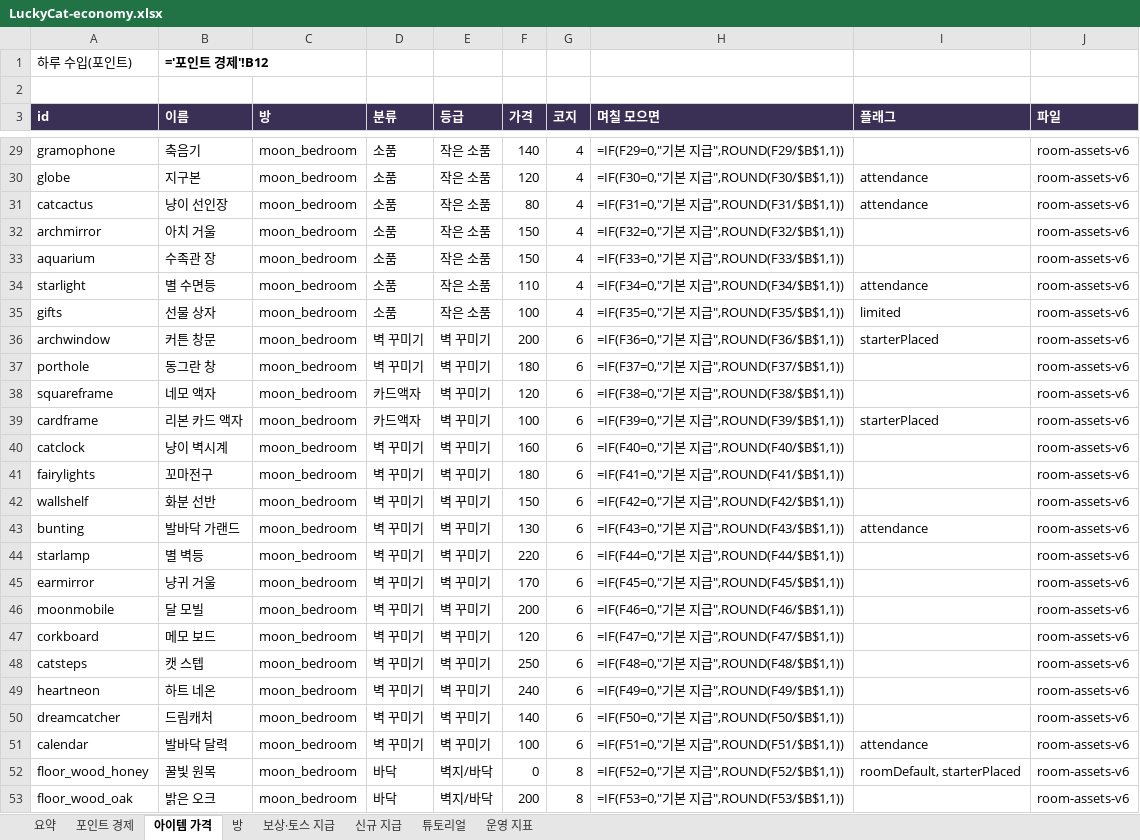
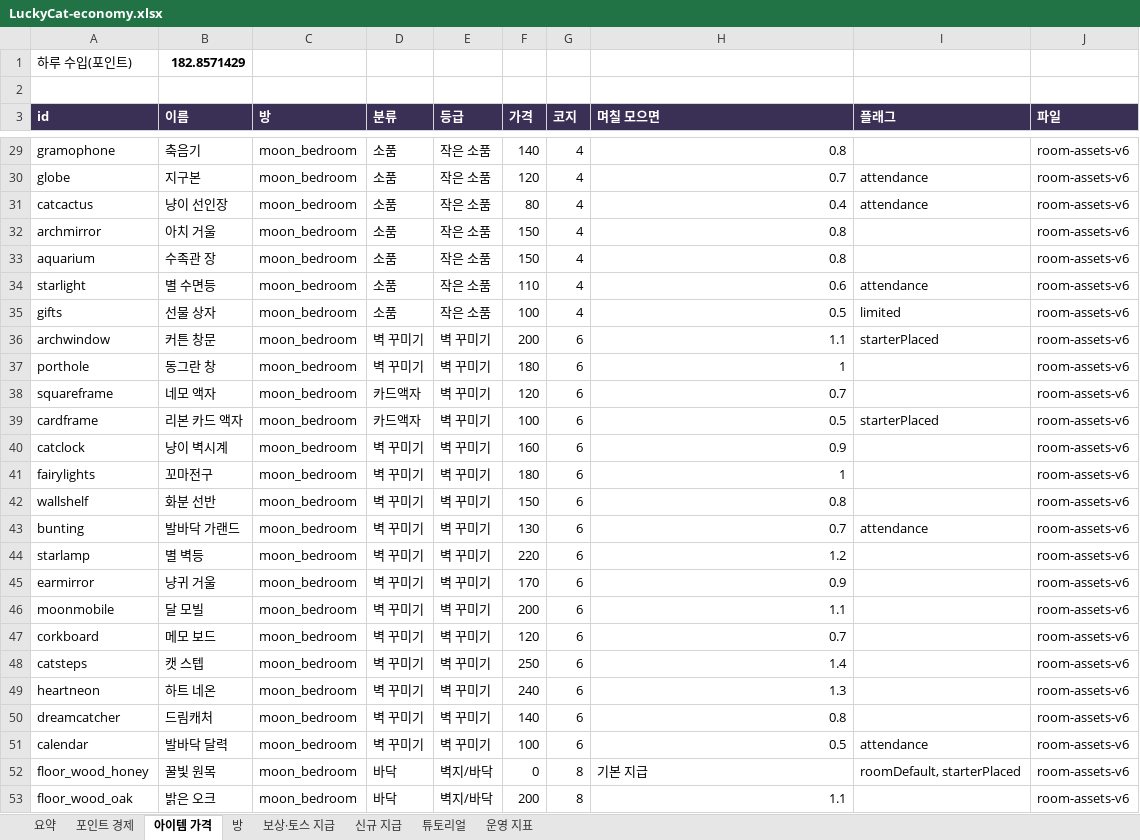
Before and after one commit to kwt0821-toss/good_luck_today, an Excel workbook: config/LuckyCat-economy.xlsx, sheet 아이템 가격, drawn as a sheet; only a part is shown, gaps mark what is left out; values as stored, in another font and other column widths than the file's, no borders; formulas without a stored value are shown as written; charts and pictures not drawn; the diff covers the shown part only; the diff names each change by its address in the sheet, - before the commit and + after, or states it on an @@ line.

```diff
--- a/config/LuckyCat-economy.xlsx (sheet 아이템 가격)
+++ b/config/LuckyCat-economy.xlsx (sheet 아이템 가격)
-B1 (이름): ='포인트 경제'!B12
+B1 (이름): 182.8571429
-H29 (며칠 모으면): =IF(F29=0,"기본 지급",ROUND(F29/$B$1,1))
+H29 (며칠 모으면): 0.8
-H30 (며칠 모으면): =IF(F30=0,"기본 지급",ROUND(F30/$B$1,1))
+H30 (며칠 모으면): 0.7
-H31 (며칠 모으면): =IF(F31=0,"기본 지급",ROUND(F31/$B$1,1))
+H31 (며칠 모으면): 0.4
-H32 (며칠 모으면): =IF(F32=0,"기본 지급",ROUND(F32/$B$1,1))
+H32 (며칠 모으면): 0.8
-H33 (며칠 모으면): =IF(F33=0,"기본 지급",ROUND(F33/$B$1,1))
+H33 (며칠 모으면): 0.8
-H34 (며칠 모으면): =IF(F34=0,"기본 지급",ROUND(F34/$B$1,1))
+H34 (며칠 모으면): 0.6
-H35 (며칠 모으면): =IF(F35=0,"기본 지급",ROUND(F35/$B$1,1))
+H35 (며칠 모으면): 0.5
-H36 (며칠 모으면): =IF(F36=0,"기본 지급",ROUND(F36/$B$1,1))
+H36 (며칠 모으면): 1.1
-H37 (며칠 모으면): =IF(F37=0,"기본 지급",ROUND(F37/$B$1,1))
+H37 (며칠 모으면): 1
-H38 (며칠 모으면): =IF(F38=0,"기본 지급",ROUND(F38/$B$1,1))
+H38 (며칠 모으면): 0.7
-H39 (며칠 모으면): =IF(F39=0,"기본 지급",ROUND(F39/$B$1,1))
+H39 (며칠 모으면): 0.5
-H40 (며칠 모으면): =IF(F40=0,"기본 지급",ROUND(F40/$B$1,1))
+H40 (며칠 모으면): 0.9
-H41 (며칠 모으면): =IF(F41=0,"기본 지급",ROUND(F41/$B$1,1))
+H41 (며칠 모으면): 1
-H42 (며칠 모으면): =IF(F42=0,"기본 지급",ROUND(F42/$B$1,1))
+H42 (며칠 모으면): 0.8
-H43 (며칠 모으면): =IF(F43=0,"기본 지급",ROUND(F43/$B$1,1))
+H43 (며칠 모으면): 0.7
-H44 (며칠 모으면): =IF(F44=0,"기본 지급",ROUND(F44/$B$1,1))
+H44 (며칠 모으면): 1.2
-H45 (며칠 모으면): =IF(F45=0,"기본 지급",ROUND(F45/$B$1,1))
+H45 (며칠 모으면): 0.9
-H46 (며칠 모으면): =IF(F46=0,"기본 지급",ROUND(F46/$B$1,1))
+H46 (며칠 모으면): 1.1
-H47 (며칠 모으면): =IF(F47=0,"기본 지급",ROUND(F47/$B$1,1))
+H47 (며칠 모으면): 0.7
-H48 (며칠 모으면): =IF(F48=0,"기본 지급",ROUND(F48/$B$1,1))
+H48 (며칠 모으면): 1.4
-H49 (며칠 모으면): =IF(F49=0,"기본 지급",ROUND(F49/$B$1,1))
+H49 (며칠 모으면): 1.3
-H50 (며칠 모으면): =IF(F50=0,"기본 지급",ROUND(F50/$B$1,1))
+H50 (며칠 모으면): 0.8
-H51 (며칠 모으면): =IF(F51=0,"기본 지급",ROUND(F51/$B$1,1))
+H51 (며칠 모으면): 0.5
-H52 (며칠 모으면): =IF(F52=0,"기본 지급",ROUND(F52/$B$1,1))
+H52 (며칠 모으면): 기본 지급
-H53 (며칠 모으면): =IF(F53=0,"기본 지급",ROUND(F53/$B$1,1))
+H53 (며칠 모으면): 1.1
```
Also changed, not shown: 131 edited cells elsewhere in this sheet, sheet 보상·토스 지급, sheet 포인트 경제, sheet 방, sheet 신규 지급, sheet 요약, charts or pictures, 1 other file.
